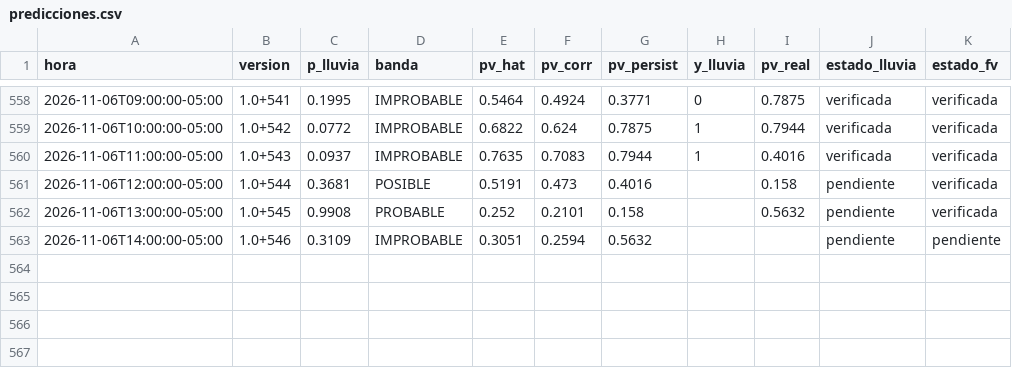
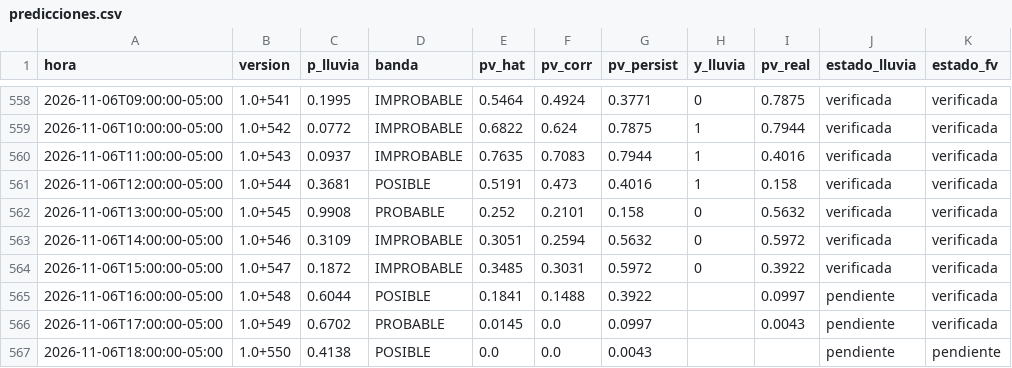
Before and after one commit to Andresp1412/estancioncita-aurea, a CSV file: data/predicciones.csv, drawn as a sheet; only a part is shown, gaps mark what is left out.

```diff
--- a/data/predicciones.csv
+++ b/data/predicciones.csv
@@ -560,4 +560,8 @@ hora,version,p_lluvia,banda,pv_hat,pv_corr,pv_persist,y_lluvia,pv_real,estado_ll
 2026-11-06T11:00:00-05:00,1.0+543,0.0937,IMPROBABLE,0.7635,0.7083,0.7944,1,0.4016,verificada,verificada
-2026-11-06T12:00:00-05:00,1.0+544,0.3681,POSIBLE,0.5191,0.473,0.4016,,0.158,pendiente,verificada
-2026-11-06T13:00:00-05:00,1.0+545,0.9908,PROBABLE,0.252,0.2101,0.158,,0.5632,pendiente,verificada
-2026-11-06T14:00:00-05:00,1.0+546,0.3109,IMPROBABLE,0.3051,0.2594,0.5632,,,pendiente,pendiente
+2026-11-06T12:00:00-05:00,1.0+544,0.3681,POSIBLE,0.5191,0.473,0.4016,1,0.158,verificada,verificada
+2026-11-06T13:00:00-05:00,1.0+545,0.9908,PROBABLE,0.252,0.2101,0.158,0,0.5632,verificada,verificada
+2026-11-06T14:00:00-05:00,1.0+546,0.3109,IMPROBABLE,0.3051,0.2594,0.5632,0,0.5972,verificada,verificada
+2026-11-06T15:00:00-05:00,1.0+547,0.1872,IMPROBABLE,0.3485,0.3031,0.5972,0,0.3922,verificada,verificada
+2026-11-06T16:00:00-05:00,1.0+548,0.6044,POSIBLE,0.1841,0.1488,0.3922,,0.0997,pendiente,verificada
+2026-11-06T17:00:00-05:00,1.0+549,0.6702,PROBABLE,0.0145,0.0,0.0997,,0.0043,pendiente,verificada
+2026-11-06T18:00:00-05:00,1.0+550,0.4138,POSIBLE,0.0,0.0,0.0043,,,pendiente,pendiente
```
Also changed, not shown: data/observaciones.csv, 4 other files.
